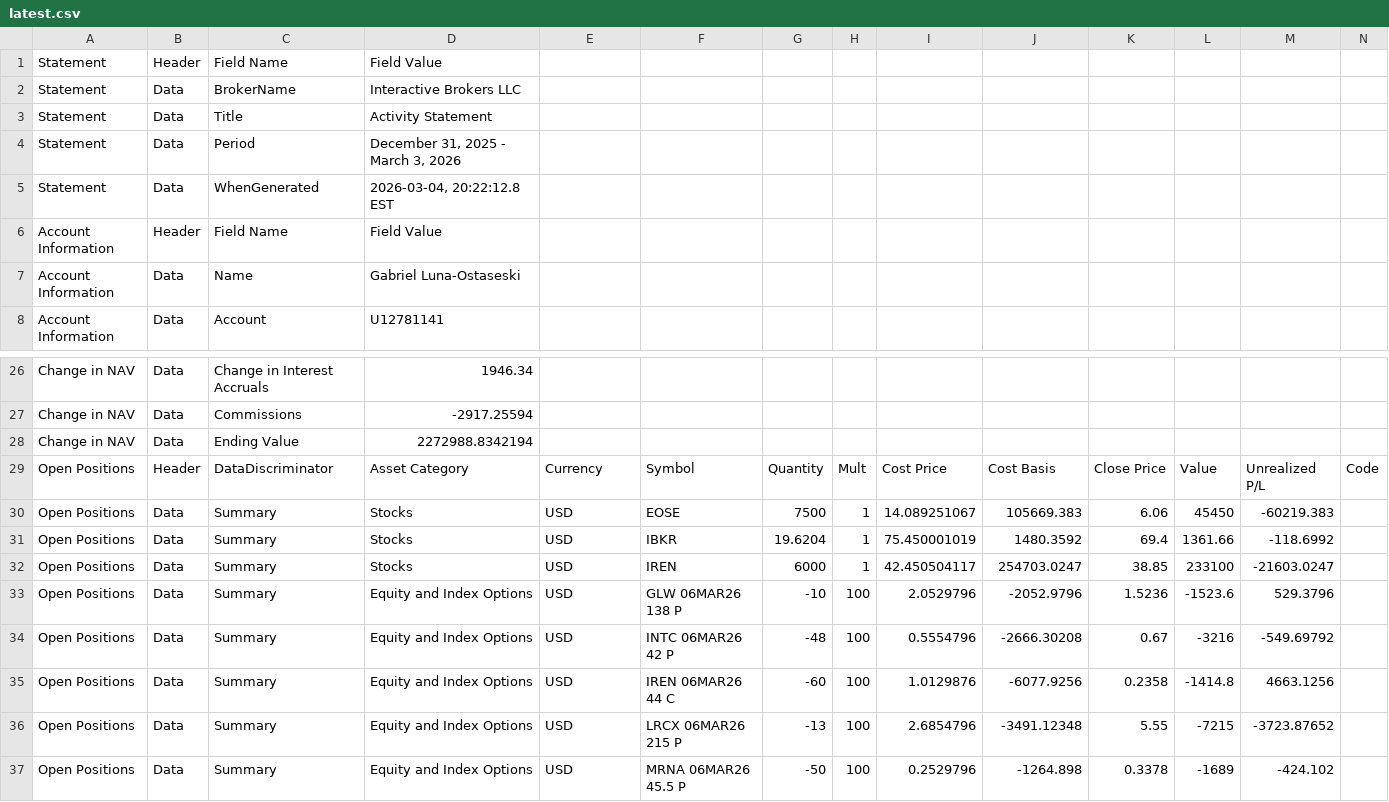
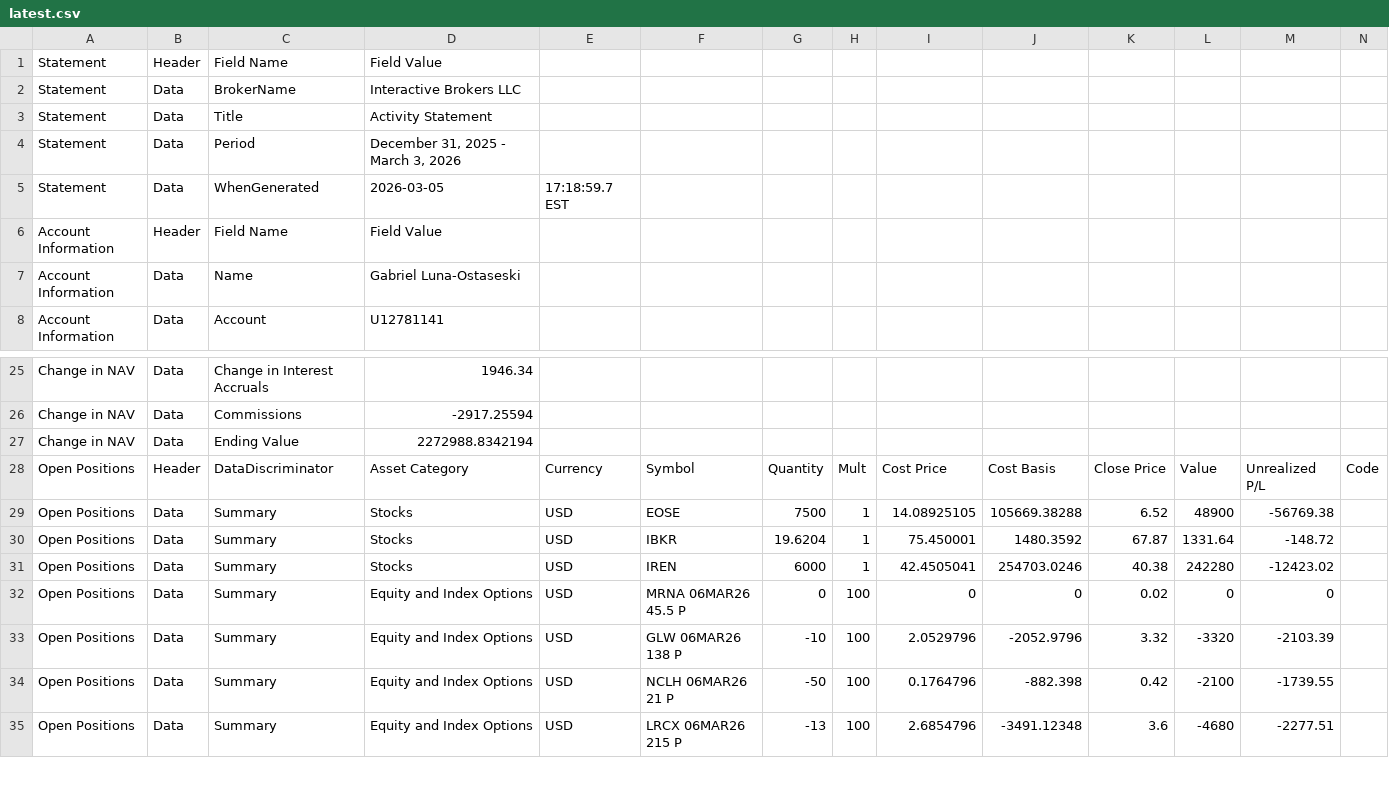
Before and after one commit to lunaman81/sentinel, a CSV file: latest.csv, drawn as a sheet; only a part is shown, gaps mark what is left out; removed rows and columns are numbered as before the commit, all else as after; rows hold the shown columns only; the diff covers the shown part only; the diff names each change by its address in the sheet, - before the commit and + after, or states it on an @@ line.

Commit message:
v2026-03-05-0918 [live] NAV=298440.80 pos=3 stocks, 10 options trades=91

```diff
--- a/latest.csv
+++ b/latest.csv
-D5: 2026-03-04, 20:22:12.8 EST
+D5: 2026-03-05
-E5: (empty)
+E5: 17:18:59.7 EST
-I29: 14.089251067
+I29: 14.08925105
-J29: 105669.383
+J29: 105669.38288
-K29: 6.06
+K29: 6.52
-L29: 45450
+L29: 48900
-M29: -60219.383
+M29: -56769.38
-I30: 75.450001019
+I30: 75.450001
-K30: 69.4
+K30: 67.87
-L30: 1361.66
+L30: 1331.64
-M30: -118.6992
+M30: -148.72
-I31: 42.450504117
+I31: 42.4505041
-J31: 254703.0247
+J31: 254703.0246
-K31: 38.85
+K31: 40.38
-L31: 233100
+L31: 242280
-M31: -21603.0247
+M31: -12423.02
+row 32: Open Positions | Data | Summary | Equity and Index Options | USD | MRNA 06MAR26 45.5 P | 0 | 100 | 0 | 0 | 0.02 | 0 | 0
-K33: 1.5236
+K33: 3.32
-L33: -1523.6
+L33: -3320
-M33: 529.3796
+M33: -2103.39
-F34: INTC 06MAR26 42 P
+F34: NCLH 06MAR26 21 P
-G34: -48
+G34: -50
-I34: 0.5554796
+I34: 0.1764796
-J34: -2666.30208
+J34: -882.398
-K34: 0.67
+K34: 0.42
-L34: -3216
+L34: -2100
-M34: -549.69792
+M34: -1739.55
-row 35: Open Positions | Data | Summary | Equity and Index Options | USD | IREN 06MAR26 44 C | -60 | 100 | 1.0129876 | -6077.9256 | 0.2358 | -1414.8 | 4663.1256
-K35: 5.55
+K35: 3.6
-L35: -7215
+L35: -4680
-M35: -3723.87652
+M35: -2277.51
-row 37: Open Positions | Data | Summary | Equity and Index Options | USD | MRNA 06MAR26 45.5 P | -50 | 100 | 0.2529796 | -1264.898 | 0.3378 | -1689 | -424.102
```
Also changed, not shown: 3 added rows, 1 removed row and 29 edited cells elsewhere in this file, 1 other file.
